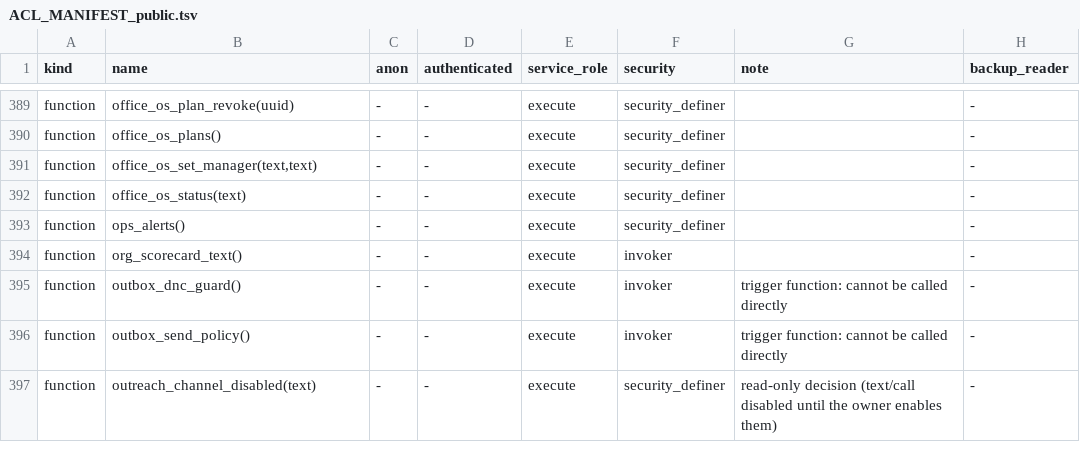
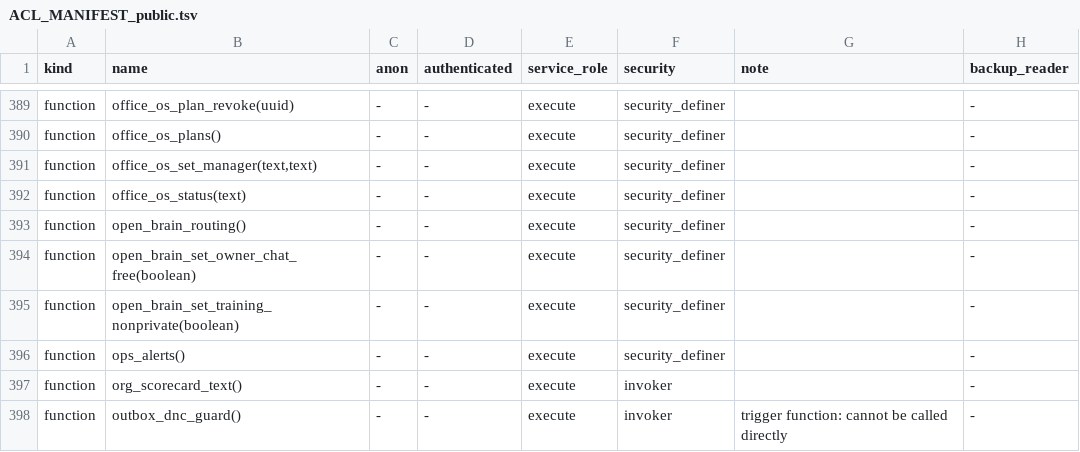
Before and after one commit to thedonnasystem/JARVIS, a TSV file: ops/ACL_MANIFEST_public.tsv, drawn as a sheet; only a part is shown, gaps mark what is left out; the shorter side is filled out with more unchanged rows; the diff names each change by its address in the sheet, - before the commit and + after, or states it on an @@ line.

```diff
--- a/ops/ACL_MANIFEST_public.tsv
+++ b/ops/ACL_MANIFEST_public.tsv
+row 393: function | open_brain_routing() | - | - | execute | security_definer |  | -
+row 394: function | open_brain_set_owner_chat_free(boolean) | - | - | execute | security_definer |  | -
+row 395: function | open_brain_set_training_nonprivate(boolean) | - | - | execute | security_definer |  | -
```
Also changed, not shown: 14 other files.
